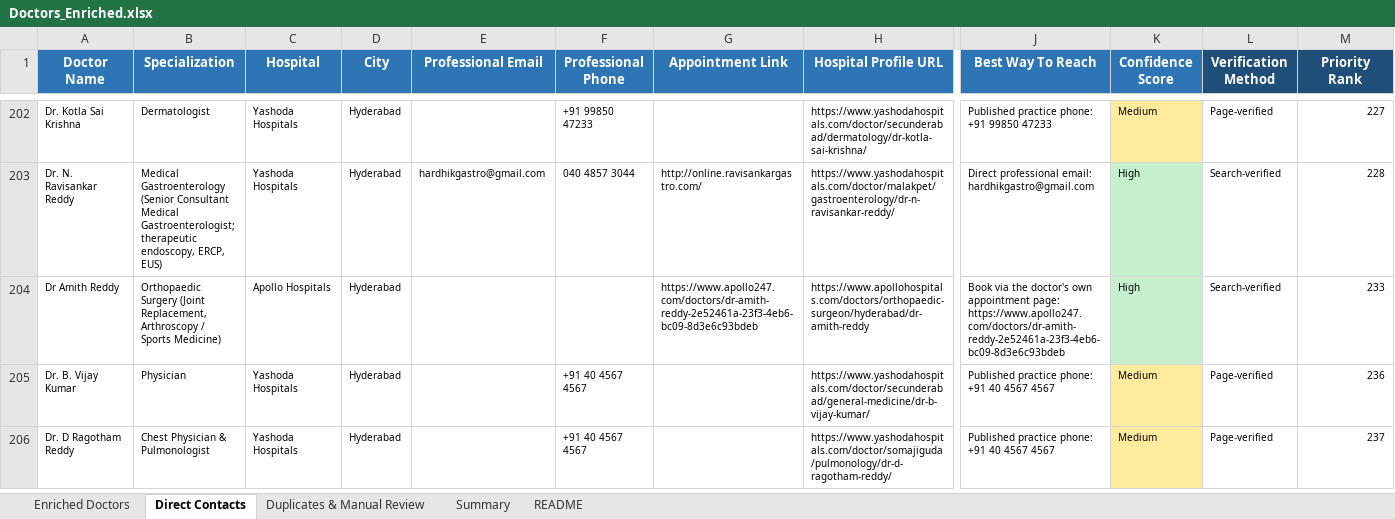
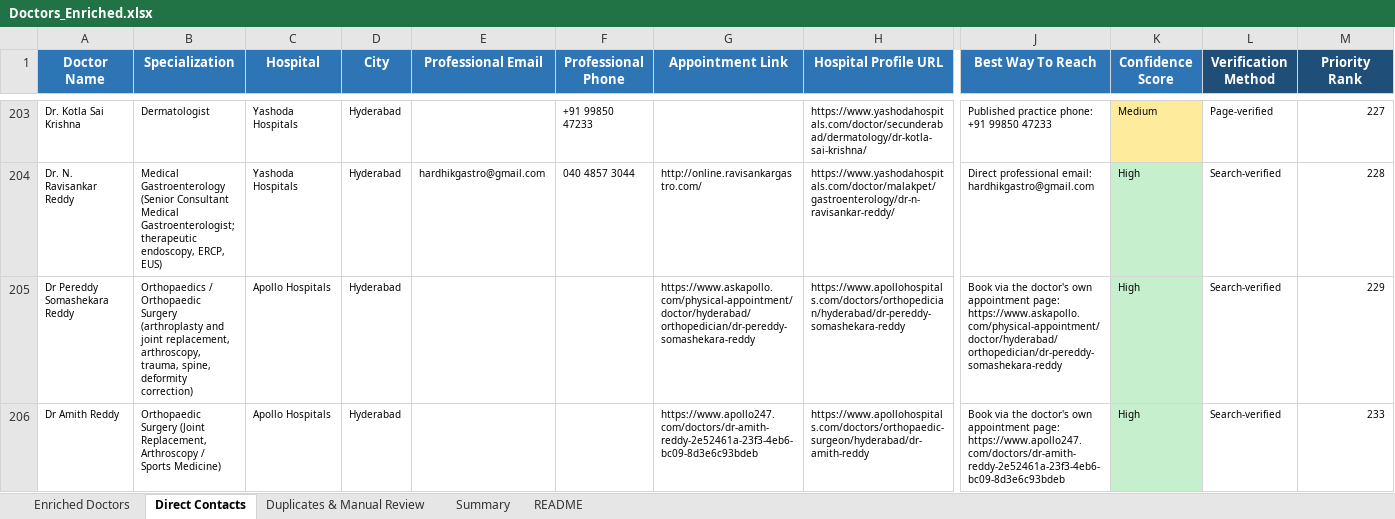
Before and after one commit to GCIA7391/Doctors-, an Excel workbook: Doctors_Enriched.xlsx, sheet Direct Contacts, drawn as a sheet; only a part is shown, gaps mark what is left out; the shorter side is filled out with more unchanged rows; values as stored, in another font and other column widths than the file's, no borders; rows hold the shown columns only; the diff covers the shown part only; the diff names each change by its address in the sheet, - before the commit and + after, or states it on an @@ line.

```diff
--- a/Doctors_Enriched.xlsx (sheet Direct Contacts)
+++ b/Doctors_Enriched.xlsx (sheet Direct Contacts)
+row 205: Dr Pereddy Somashekara Reddy | Orthopaedics / Orthopaedic Surgery (arthroplasty and joint replacement, arthroscopy, trauma, spine, deformity correction) | Apollo Hospitals | Hyderabad |  |  | https://www.askapollo.com/physical-appointment/doctor/hyderabad/orthopedician/dr-pereddy-somashekara-reddy | https://www.apollohospitals.com/doctors/orthopedician/hyderabad/dr-pereddy-somashekara-reddy | Book via the doctor's own appointment page: https://www.askapollo.com/physical-appointment/doctor/hyderabad/orthopedician/dr-pereddy-somashekara-reddy | High | Search-verified | 229
```
Also changed, not shown: 2 added rows elsewhere in this sheet, sheet Enriched Doctors, sheet Summary, 6 other files.
